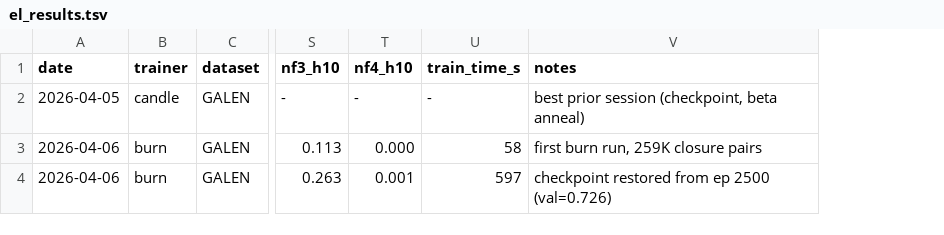
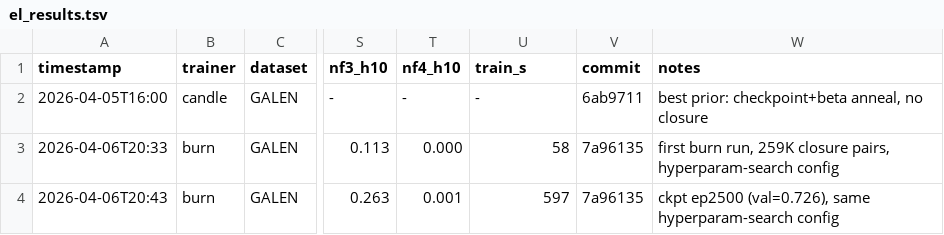
Before and after one commit to arclabs561/subsume, a TSV file: experiments/el_results.tsv, drawn as a sheet; only a part is shown, gaps mark what is left out; removed rows and columns are numbered as before the commit, all else as after; the diff names each change by its address in the sheet, - before the commit and + after, or states it on an @@ line.

Commit message:
experiments: add timestamp resolution + commit SHA to log
ISO timestamps for multiple runs per day. Commit SHA for reproducibility.

```diff
--- a/experiments/el_results.tsv
+++ b/experiments/el_results.tsv
-column A (date), rows 2-4: 2026-04-05 | 2026-04-06 | 2026-04-06
+column A (timestamp), rows 2-4: 2026-04-05T16:00 | 2026-04-06T20:33 | 2026-04-06T20:43
+column V (commit), rows 2-4: 6ab9711 | 7a96135 | 7a96135
-U1: train_time_s
+U1: train_s
-W2 (notes): best prior session (checkpoint, beta anneal)
+W2 (notes): best prior: checkpoint+beta anneal, no closure
-W3 (notes): …259K closure pairs
+W3 (notes): …259K closure pairs, hyperparam-search config
-W4 (notes): checkpoint restored from ep 2500 (val=0.726)
+W4 (notes): ckpt ep2500 (val=0.726), same hyperparam-search config
```
